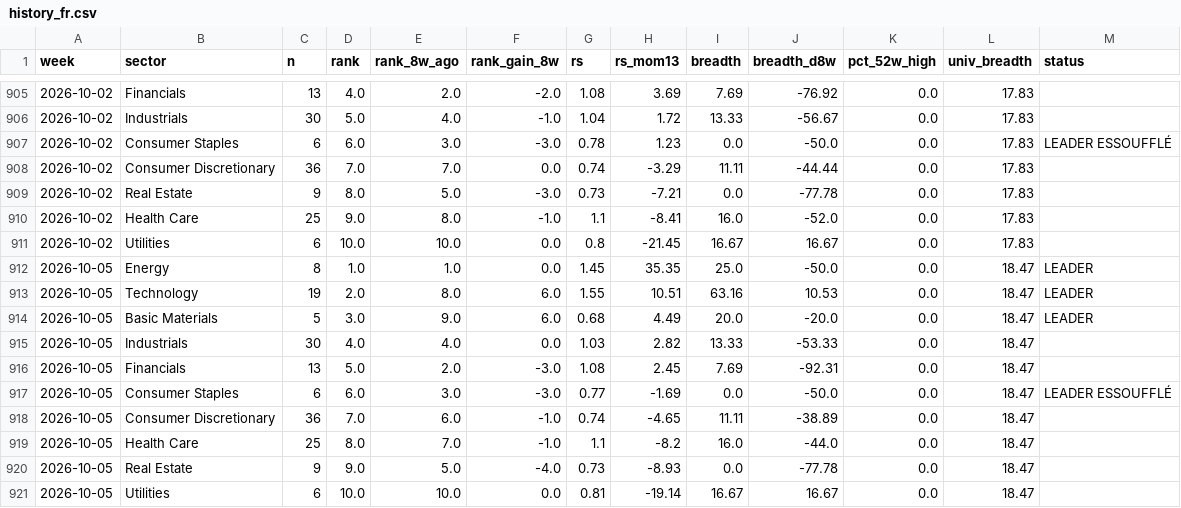
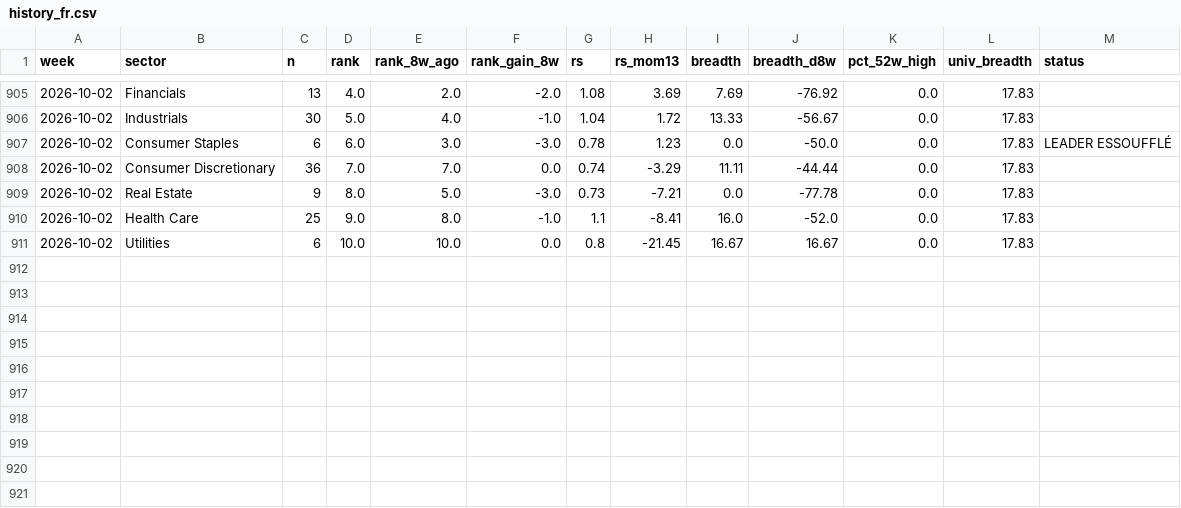
Before and after one commit to BackupBackupFede/ROTATION, a CSV file: history_fr.csv, drawn as a sheet; only a part is shown, gaps mark what is left out.

```diff
--- a/history_fr.csv
+++ b/history_fr.csv
@@ -911,11 +911 @@
 2026-10-02,Utilities,6,10.0,10.0,0.0,0.8,-21.45,16.67,16.67,0.0,17.83,
-2026-10-05,Energy,8,1.0,1.0,0.0,1.45,35.35,25.0,-50.0,0.0,18.47,LEADER
-2026-10-05,Technology,19,2.0,8.0,6.0,1.55,10.51,63.16,10.53,0.0,18.47,LEADER
-2026-10-05,Basic Materials,5,3.0,9.0,6.0,0.68,4.49,20.0,-20.0,0.0,18.47,LEADER
-2026-10-05,Industrials,30,4.0,4.0,0.0,1.03,2.82,13.33,-53.33,0.0,18.47,
-2026-10-05,Financials,13,5.0,2.0,-3.0,1.08,2.45,7.69,-92.31,0.0,18.47,
-2026-10-05,Consumer Staples,6,6.0,3.0,-3.0,0.77,-1.69,0.0,-50.0,0.0,18.47,LEADER ESSOUFFLÉ
-2026-10-05,Consumer Discretionary,36,7.0,6.0,-1.0,0.74,-4.65,11.11,-38.89,0.0,18.47,
-2026-10-05,Health Care,25,8.0,7.0,-1.0,1.1,-8.2,16.0,-44.0,0.0,18.47,
-2026-10-05,Real Estate,9,9.0,5.0,-4.0,0.73,-8.93,0.0,-77.78,0.0,18.47,
-2026-10-05,Utilities,6,10.0,10.0,0.0,0.81,-19.14,16.67,16.67,0.0,18.47,
```
Also changed, not shown: history_us.csv, 2 other files.
